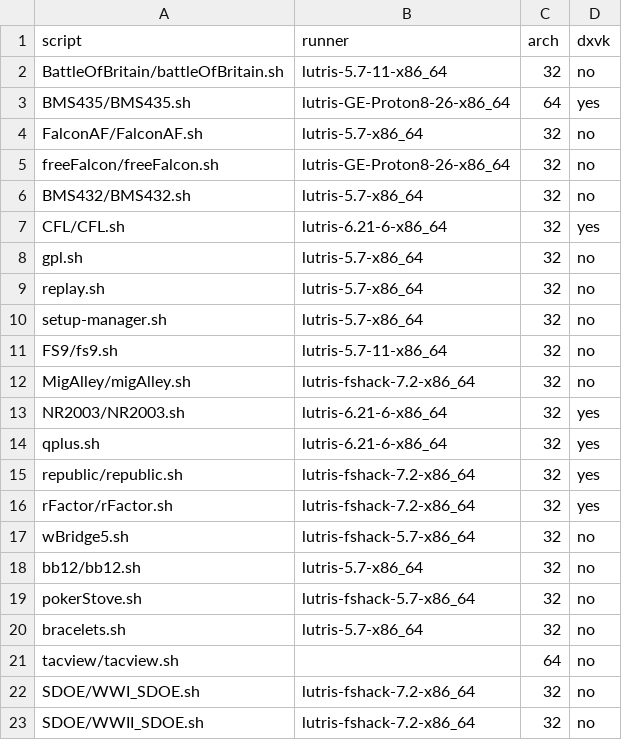
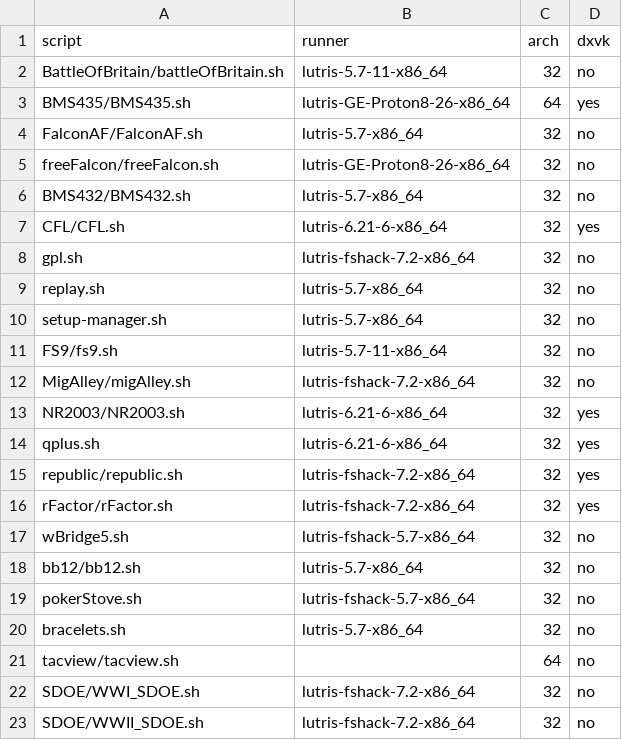
Before and after one commit to sim-museum/serious-games-lab, a CSV file: config/wine_runners.csv, drawn as a sheet.

```diff
--- a/config/wine_runners.csv
+++ b/config/wine_runners.csv
@@ -7,3 +7,3 @@ BMS432/BMS432.sh,lutris-5.7-x86_64,32,no
 CFL/CFL.sh,lutris-6.21-6-x86_64,32,yes
-gpl.sh,lutris-5.7-x86_64,32,no
+gpl.sh,lutris-fshack-7.2-x86_64,32,no
 replay.sh,lutris-5.7-x86_64,32,no
```
Also changed, not shown: 23 other files.
